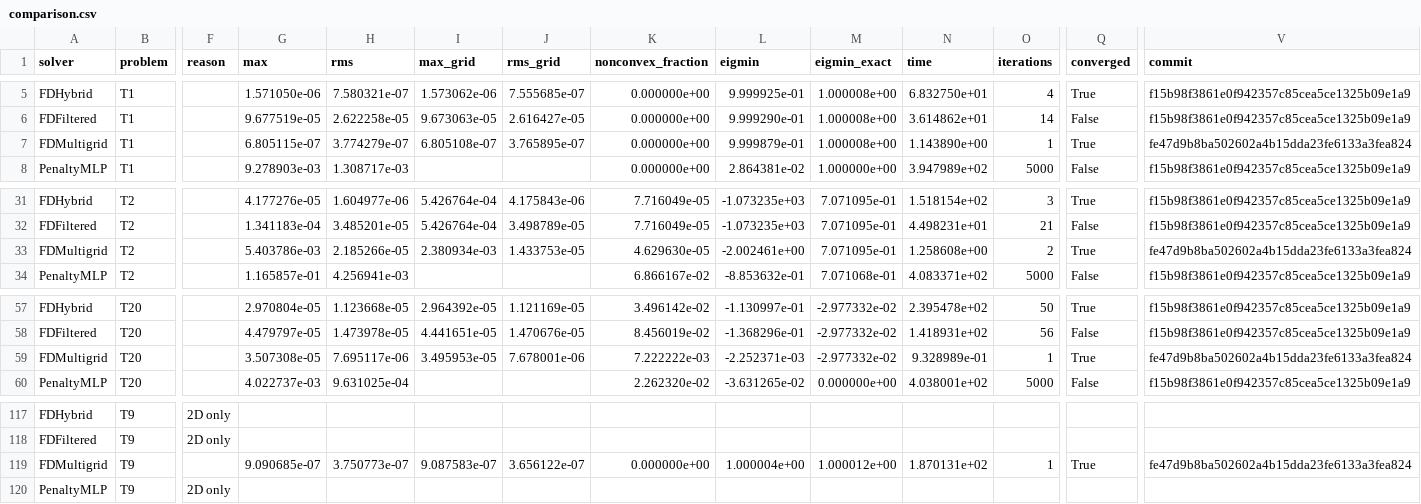
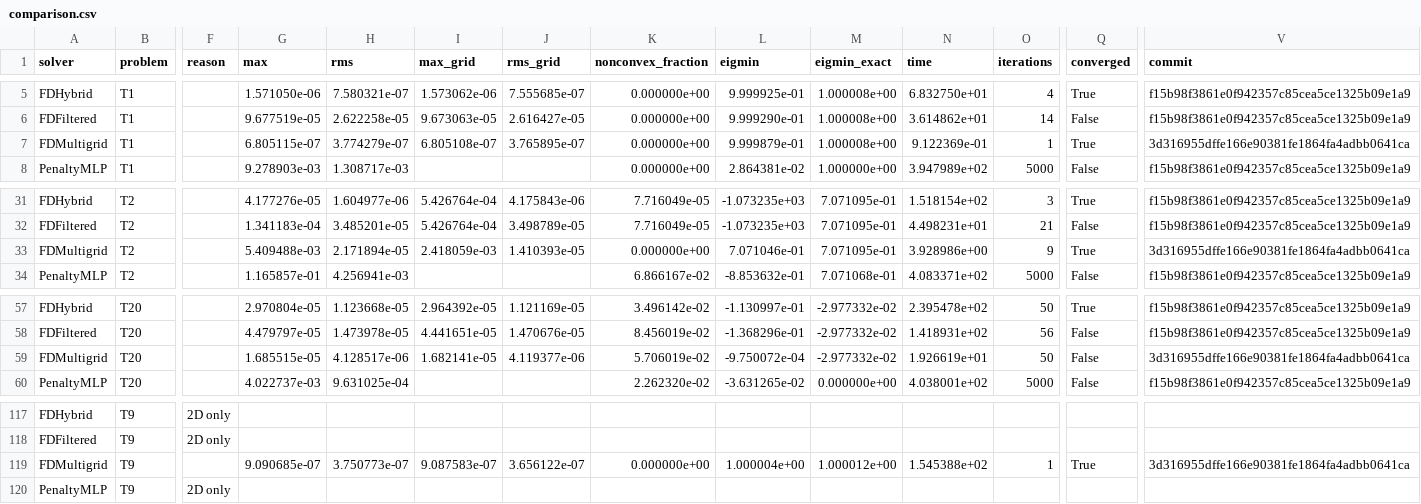
Before and after one commit to jczhang02/maesolvers, a CSV file: benchmarks/comparison.csv, drawn as a sheet; only a part is shown, gaps mark what is left out; the diff names each change by its address in the sheet, - before the commit and + after, or states it on an @@ line.

Commit message:
feat(benchmarks): rerun multigrid receipts under the new stopping rule
multigrid.csv at 3d31695 repeats every paper-rule column of 64fe66a and
adds the default_* columns of FDMultigrid's own rule (Finding 5): T22 at
N = 128 runs 50 cycles and reports converged False. The FDMultigrid rows
of comparison.csv now take 9 cycles on T2 and stall on T20.

```diff
--- a/benchmarks/comparison.csv
+++ b/benchmarks/comparison.csv
-N7 (time): 1.143890e+00
+N7 (time): 9.122369e-01
-V7 (commit): fe47d9b8ba502602a4b15dda23fe6133a3fea824
+V7 (commit): 3d316955dffe166e90381fe1864fa4adbb0641ca
-G33 (max): 5.403786e-03
+G33 (max): 5.409488e-03
-H33 (rms): 2.185266e-05
+H33 (rms): 2.171894e-05
-I33 (max_grid): 2.380934e-03
+I33 (max_grid): 2.418059e-03
-J33 (rms_grid): 1.433753e-05
+J33 (rms_grid): 1.410393e-05
-K33 (nonconvex_fraction): 4.629630e-05
+K33 (nonconvex_fraction): 0.000000e+00
-L33 (eigmin): -2.002461e+00
+L33 (eigmin): 7.071046e-01
-N33 (time): 1.258608e+00
+N33 (time): 3.928986e+00
-O33 (iterations): 2
+O33 (iterations): 9
-V33 (commit): fe47d9b8ba502602a4b15dda23fe6133a3fea824
+V33 (commit): 3d316955dffe166e90381fe1864fa4adbb0641ca
-G59 (max): 3.507308e-05
+G59 (max): 1.685515e-05
-H59 (rms): 7.695117e-06
+H59 (rms): 4.128517e-06
-I59 (max_grid): 3.495953e-05
+I59 (max_grid): 1.682141e-05
-J59 (rms_grid): 7.678001e-06
+J59 (rms_grid): 4.119377e-06
-K59 (nonconvex_fraction): 7.222222e-03
+K59 (nonconvex_fraction): 5.706019e-02
-L59 (eigmin): -2.252371e-03
+L59 (eigmin): -9.750072e-04
-N59 (time): 9.328989e-01
+N59 (time): 1.926619e+01
-O59 (iterations): 1
+O59 (iterations): 50
-Q59 (converged): True
+Q59 (converged): False
-V59 (commit): fe47d9b8ba502602a4b15dda23fe6133a3fea824
+V59 (commit): 3d316955dffe166e90381fe1864fa4adbb0641ca
-N119 (time): 1.870131e+02
+N119 (time): 1.545388e+02
-V119 (commit): fe47d9b8ba502602a4b15dda23fe6133a3fea824
+V119 (commit): 3d316955dffe166e90381fe1864fa4adbb0641ca
```
Also changed, not shown: benchmarks/multigrid.csv, 4 other files.
